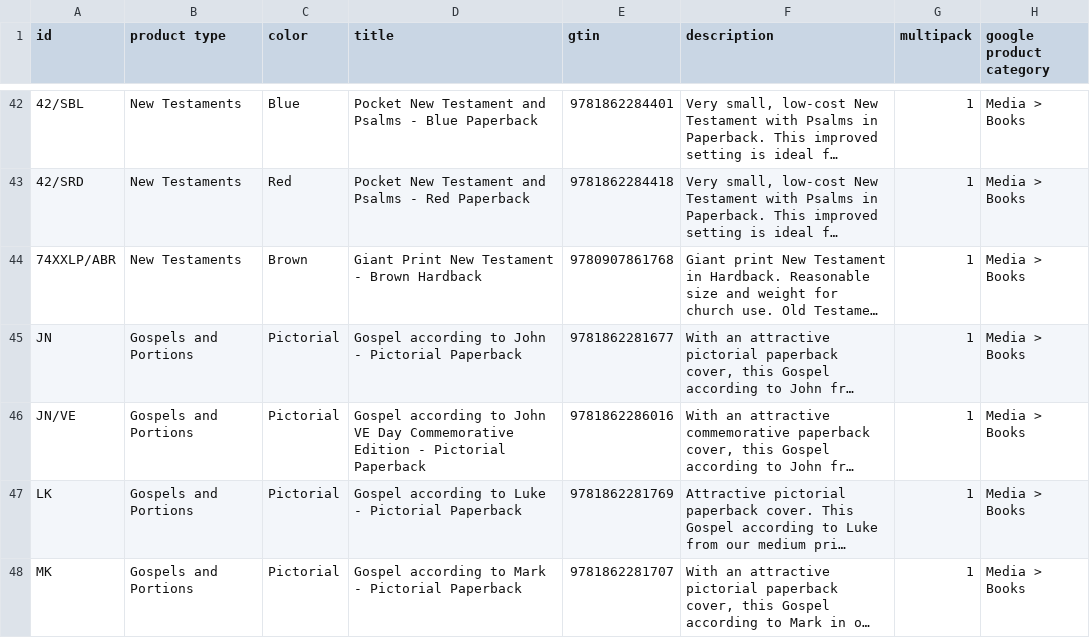
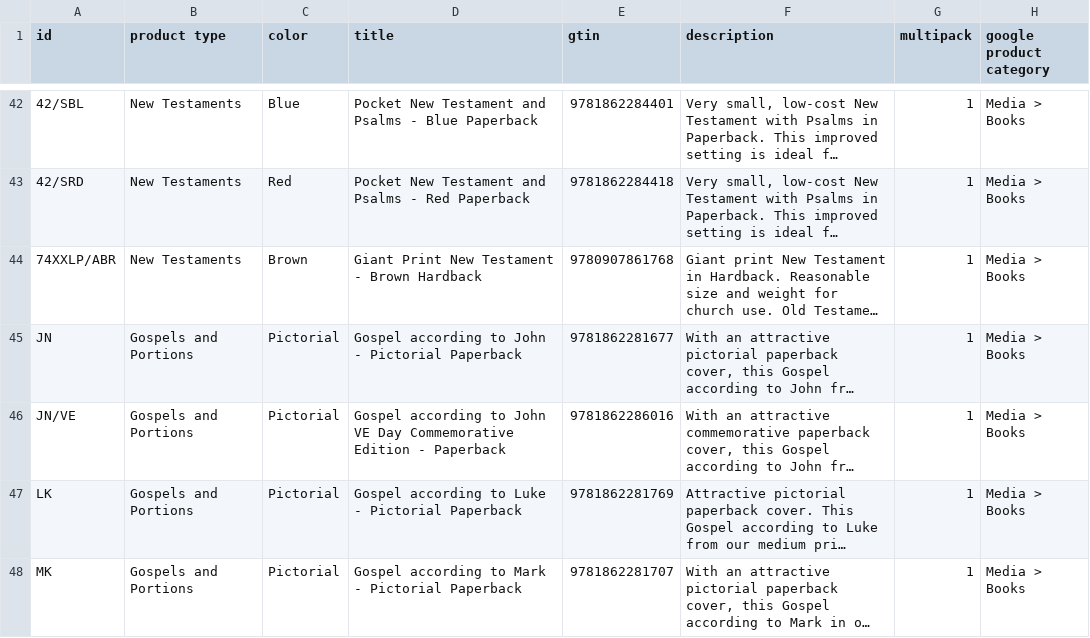
Before and after one commit to tbs-master/tbs-public-product-data, a TSV file: google-uk.tsv, drawn as a sheet; only a part is shown, gaps mark what is left out; long unchanged cells end in …; the diff names each change by its address in the sheet, - before the commit and + after, or states it on an @@ line.

```diff
--- a/google-uk.tsv
+++ b/google-uk.tsv
-D46 (title): …Edition - Pictorial Paperback
+D46 (title): …Edition - Paperback
```
Also changed, not shown: 2 other files.
